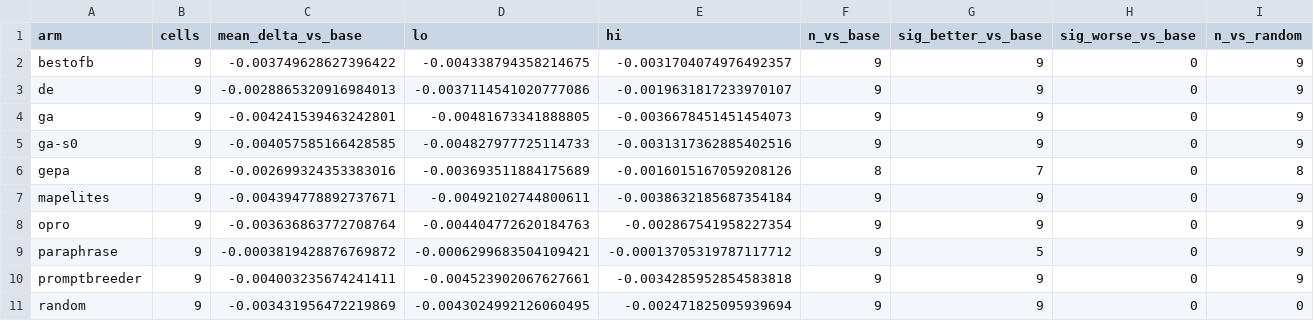
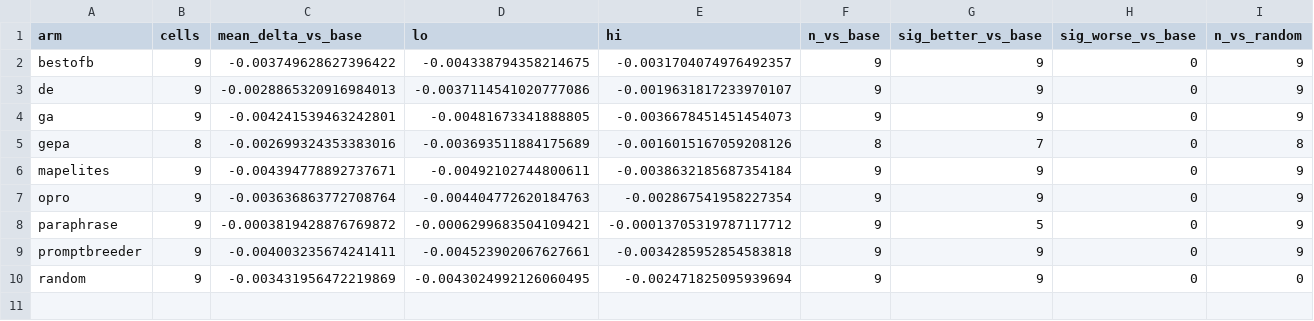
Before and after one commit to Glazkoff/LLM-PersonaBench, a CSV file: icml2027/results/aggregates/tier1_summary.csv, drawn as a sheet; only a part is shown; rows hold the shown columns only; the diff names each change by its address in the sheet, - before the commit and + after, or states it on an @@ line.

```diff
--- a/icml2027/results/aggregates/tier1_summary.csv
+++ b/icml2027/results/aggregates/tier1_summary.csv
-row 5: ga-s0 | 9 | -0.004057585166428585 | -0.004827977725114733 | -0.0031317362885402516 | 9 | 9 | 0 | 9
```
Also changed, not shown: icml2027/results/aggregates/evaluations_to_threshold.csv, icml2027/results/aggregates/tests_bh.csv, 9 other files.
